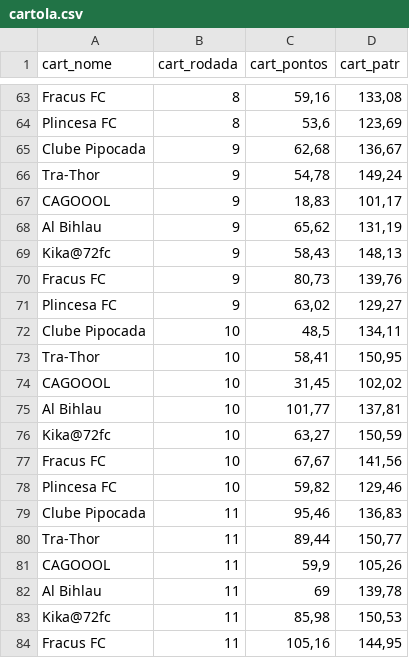
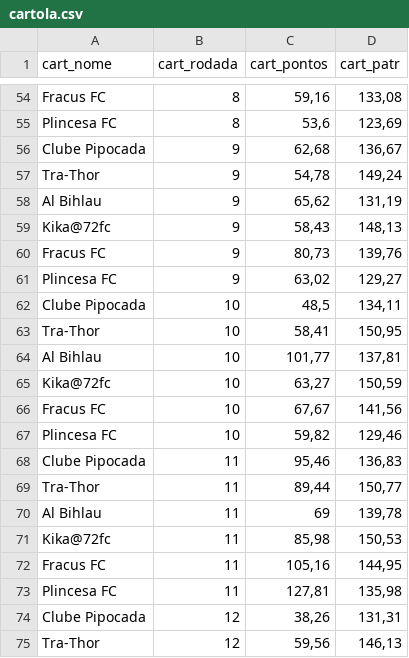
Before and after one commit to renatosts/Ligalito, a CSV file: cartola.csv, drawn as a sheet; only a part is shown, gaps mark what is left out; the shorter side is filled out with more unchanged rows; the diff covers the shown part only.

```diff
--- a/cartola.csv
+++ b/cartola.csv
@@ -66,3 +57,2 @@ Clube Pipocada;9;62,68;136,67
 Tra-Thor;9;54,78;149,24
-CAGOOOL;9;18,83;101,17
 Al Bihlau;9;65,62;131,19
@@ -73,3 +63,2 @@ Clube Pipocada;10;48,5;134,11
 Tra-Thor;10;58,41;150,95
-CAGOOOL;10;31,45;102,02
 Al Bihlau;10;101,77;137,81
@@ -80,3 +69,2 @@ Clube Pipocada;11;95,46;136,83
 Tra-Thor;11;89,44;150,77
-CAGOOOL;11;59,9;105,26
 Al Bihlau;11;69;139,78
```
Also changed, not shown: 6 added rows and 10 removed rows elsewhere in this file.
